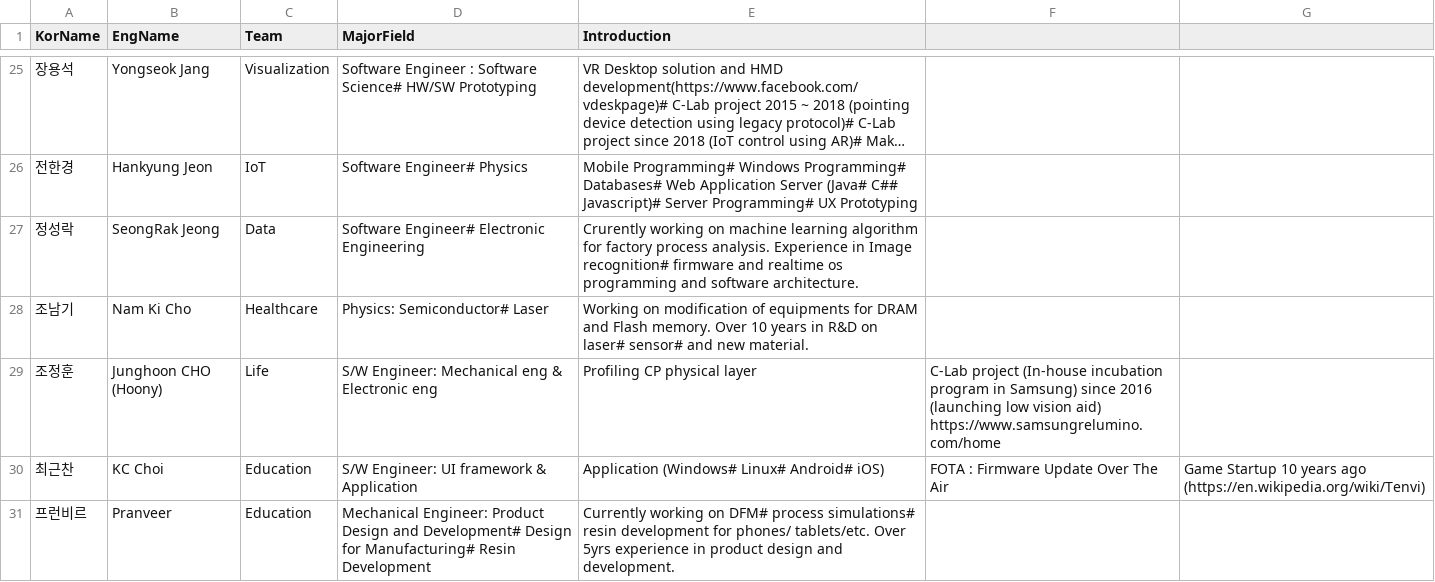
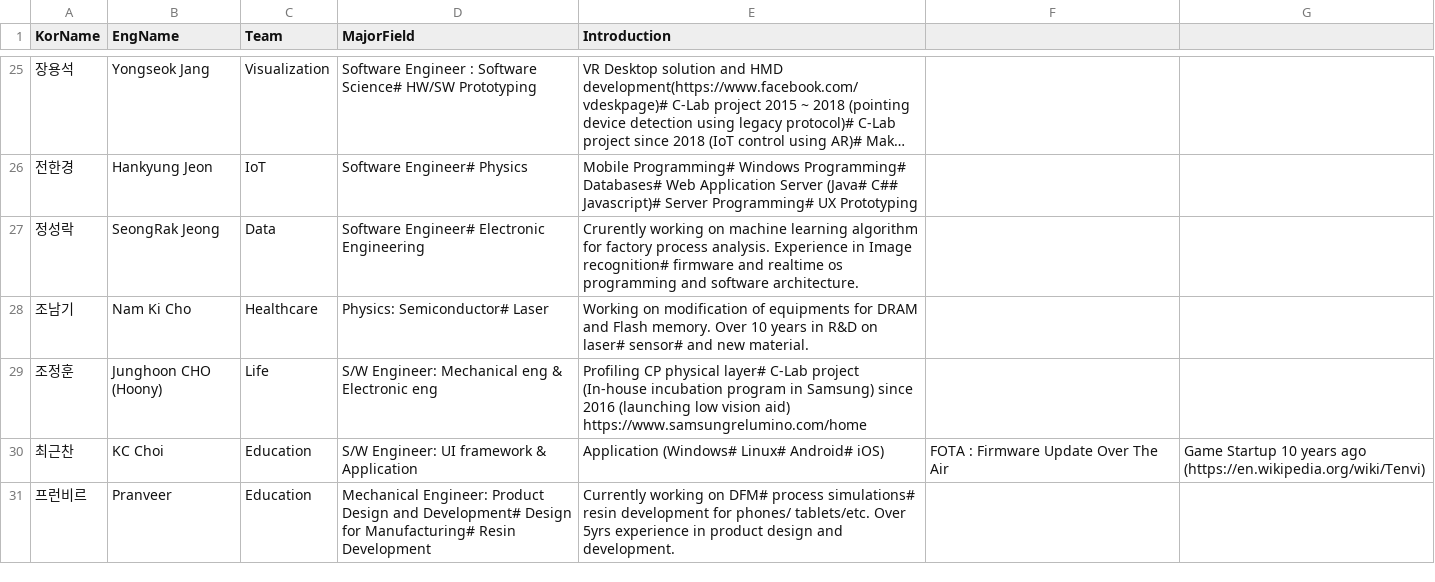
Before and after one commit to 2018gsap/2018gsap.github.io, a CSV file: team.csv, drawn as a sheet; only a part is shown, gaps mark what is left out; long unchanged cells end in ….

Commit message:
Update team.csv

```diff
--- a/team.csv
+++ b/team.csv
@@ -28,3 +28,3 @@ KorName,EngName,Team,MajorField,Introduction
 조남기,Nam Ki Cho,Healthcare,Physics: Semiconductor# Laser,Working on modification of equipments for DRAM and Flash memory. Over 10 years in R&D on laser# sensor# and new material.
-조정훈,Junghoon CHO (Hoony),Life,S/W Engineer: Mechanical eng & Electronic eng,Profiling CP physical layer, C-Lab project (In-house incubation program in Samsung) since 2016 (launching low vision aid) https://www.samsungrelumino.com/home
+조정훈,Junghoon CHO (Hoony),Life,S/W Engineer: Mechanical eng & Electronic eng,Profiling CP physical layer# C-Lab project (In-house incubation program in Samsung) since 2016 (launching low vision aid) https://www.samsungrelumino.com/home
 최근찬,KC Choi,Education,S/W Engineer: UI framework & Application,Application (Windows# Linux# Android# iOS), FOTA : Firmware Update Over The Air, Game Startup 10 years ago (https://en.wikipedia.org/wiki/Tenvi)
```
